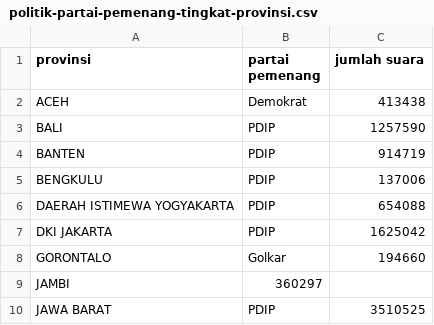
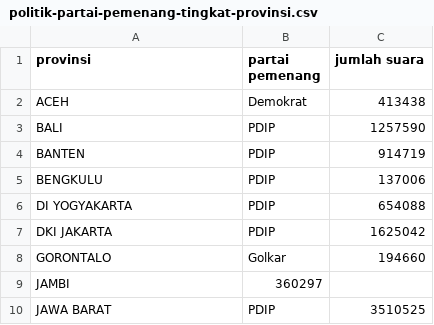
Before and after one commit to carlosmaruao/jsonfile, a CSV file: politik-partai-pemenang-tingkat-provinsi.csv, drawn as a sheet; only a part is shown.

Commit message:
Update politik-partai-pemenang-tingkat-provinsi.csv

```diff
--- a/politik-partai-pemenang-tingkat-provinsi.csv
+++ b/politik-partai-pemenang-tingkat-provinsi.csv
@@ -5,3 +5,3 @@ BANTEN,PDIP,914719
 BENGKULU,PDIP,137006
-DAERAH ISTIMEWA YOGYAKARTA,PDIP,654088
+DI YOGYAKARTA,PDIP,654088
 DKI JAKARTA,PDIP,1625042
```
